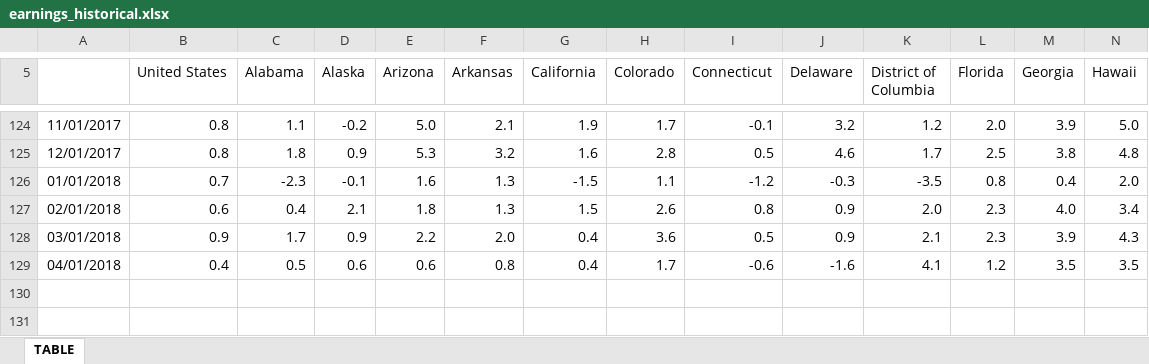
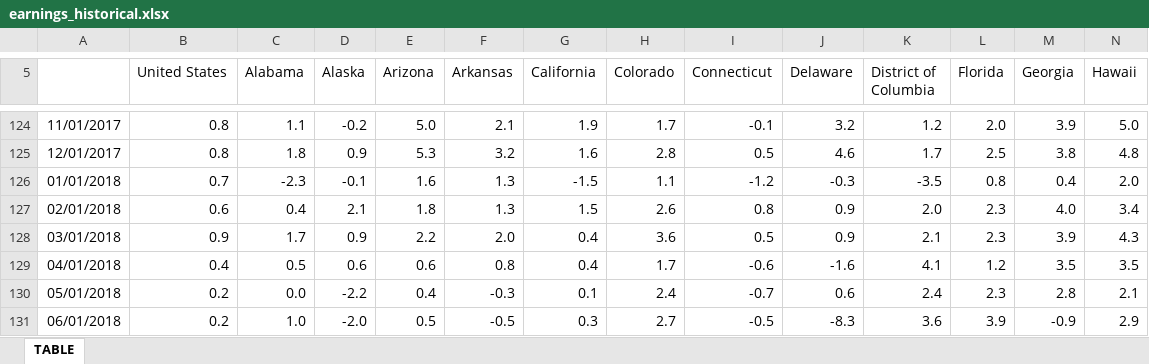
Before and after one commit to UrbanInstitute/state-economic-monitor, an Excel workbook: data/historical/source/earnings_historical.xlsx, sheet TABLE, drawn as a sheet; only a part is shown, gaps mark what is left out; values as stored, in another font and other column widths than the file's, no borders; rows hold the shown columns only; the diff names each change by its address in the sheet, - before the commit and + after, or states it on an @@ line.

Commit message:
emp earnings update

```diff
--- a/data/historical/source/earnings_historical.xlsx (sheet TABLE)
+++ b/data/historical/source/earnings_historical.xlsx (sheet TABLE)
+row 130: 05/01/2018 | 0.2 | 0.0 | -2.2 | 0.4 | -0.3 | 0.1 | 2.4 | -0.7 | 0.6 | 2.4 | 2.3 | 2.8 | 2.1
+row 131: 06/01/2018 | 0.2 | 1.0 | -2.0 | 0.5 | -0.5 | 0.3 | 2.7 | -0.5 | -8.3 | 3.6 | 3.9 | -0.9 | 2.9
```
Also changed, not shown: data/historical/source/gov_employment_historical.xlsx, data/historical/source/total_employment_historical.xlsx, 44 other files.
